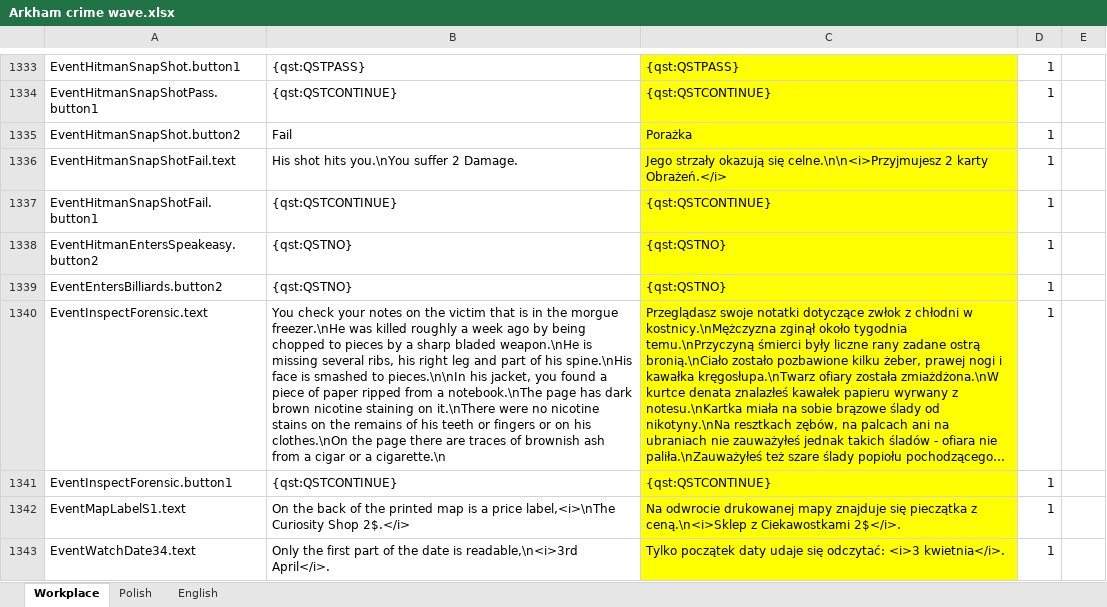
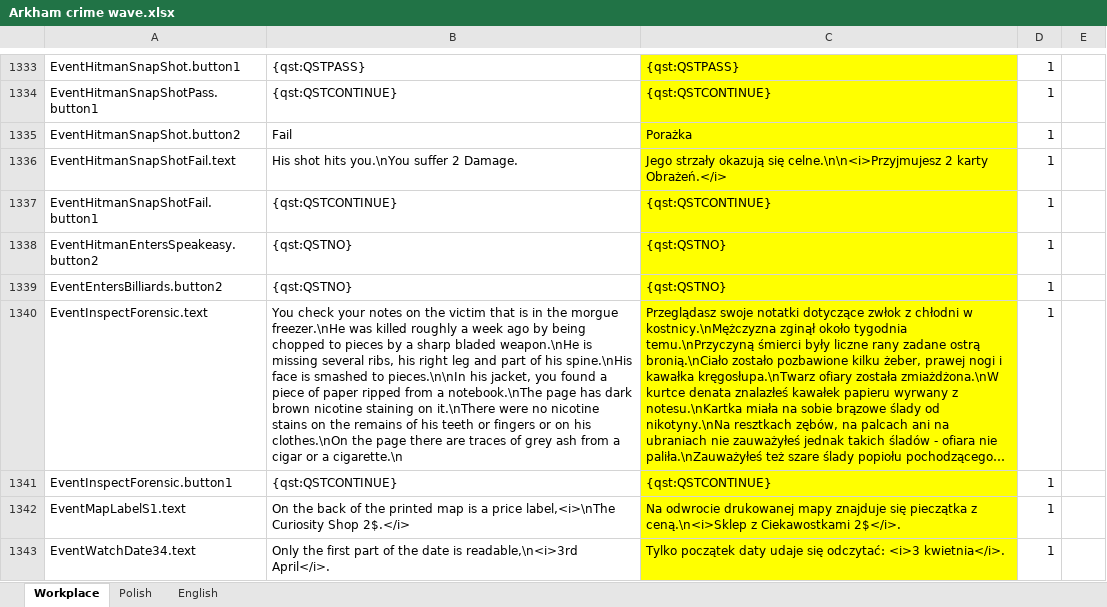
Before and after one commit to Litas-86/Arkham-Crime-Wave---Polish-Translation, an Excel workbook: Arkham crime wave.xlsx, sheet Workplace, drawn as a sheet; only a part is shown, gaps mark what is left out; long unchanged cells end in …; values as stored, in another font and other column widths than the file's, no borders; the diff names each change by its address in the sheet, - before the commit and + after, or states it on an @@ line.

Commit message:
small changes

```diff
--- a/Arkham crime wave.xlsx (sheet Workplace)
+++ b/Arkham crime wave.xlsx (sheet Workplace)
-B1340: …traces of brownish ash from…
+B1340: …traces of grey ash from…
```
